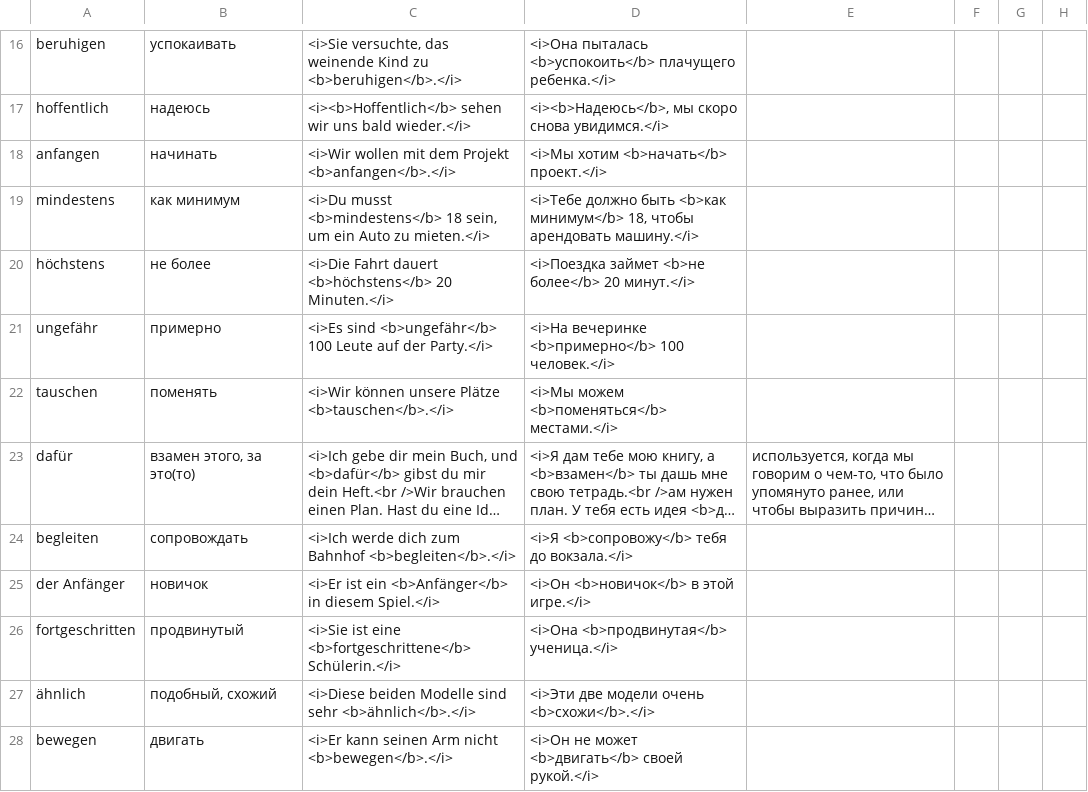
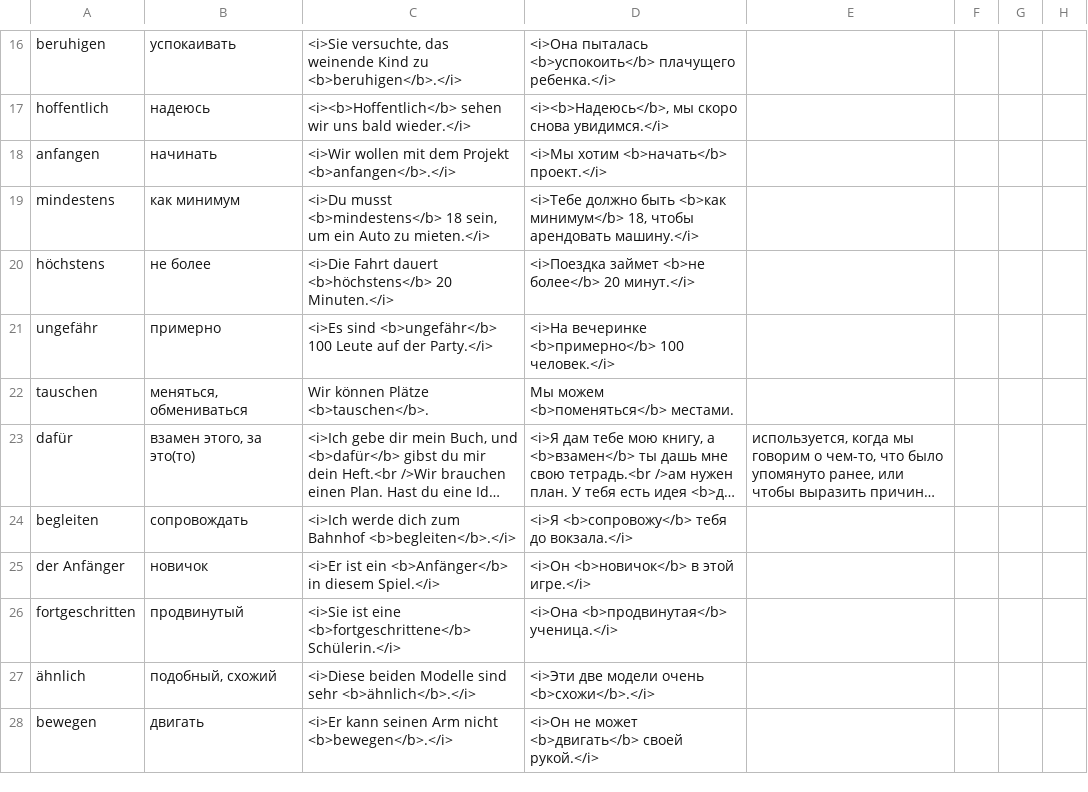
Before and after one commit to thebix/deutsch, a CSV file: app/anki/import/016-exam-b1-book-words.csv, drawn as a sheet; only a part is shown, gaps mark what is left out; long unchanged cells end in …; the diff names each change by its address in the sheet, - before the commit and + after, or states it on an @@ line.

```diff
--- a/app/anki/import/016-exam-b1-book-words.csv
+++ b/app/anki/import/016-exam-b1-book-words.csv
-B22: поменять
+B22: меняться, обмениваться
-C22: <i>Wir können unsere Plätze <b>tauschen</b>.</i>
+C22: Wir können Plätze <b>tauschen</b>.
-D22: <i>Мы можем <b>поменяться</b> местами.</i>
+D22: Мы можем <b>поменяться</b> местами.
```
Also changed, not shown: app/anki/import/009-daria.csv, 3 other files.
